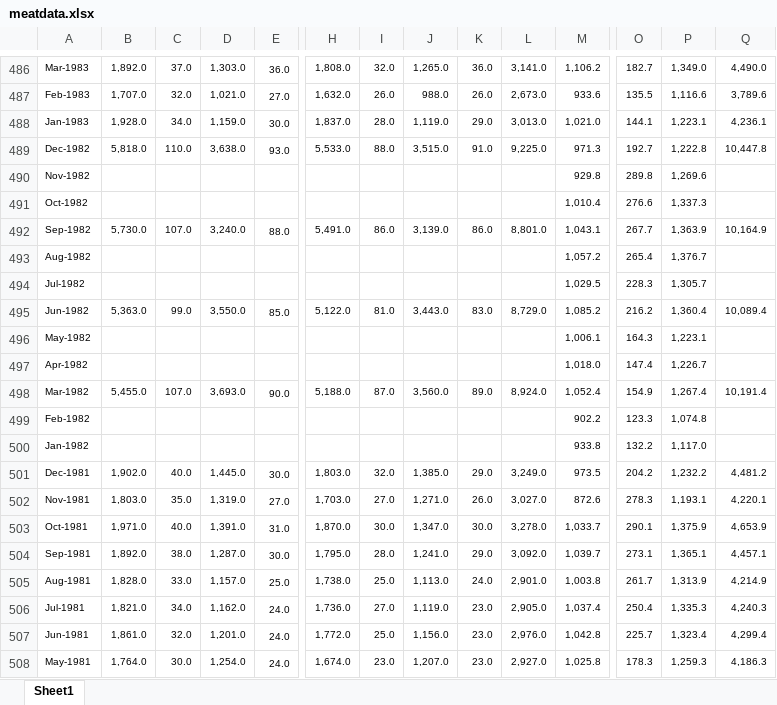
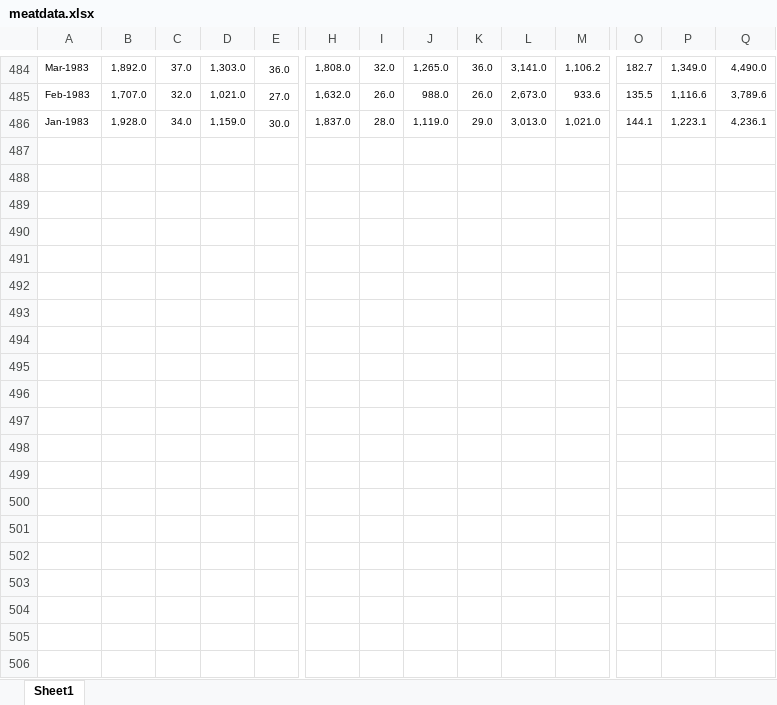
Before and after one commit to friendlymatthew/300paper, an Excel workbook: meatdata.xlsx, sheet Sheet1, drawn as a sheet; only a part is shown, gaps mark what is left out; values as stored, in another font and other column widths than the file's, no borders; removed rows and columns are numbered as before the commit, all else as after; rows hold the shown columns only; the diff covers the shown part only; the diff names each change by its address in the sheet, - before the commit and + after, or states it on an @@ line.

```diff
--- a/meatdata.xlsx (sheet Sheet1)
+++ b/meatdata.xlsx (sheet Sheet1)
-row 489: Dec-1982 | 5,818.0 | 110.0 | 3,638.0 | 93.0 | 5,533.0 | 88.0 | 3,515.0 | 91.0 | 9,225.0 | 971.3 | 192.7 | 1,222.8 | 10,447.8
-row 490: Nov-1982 |  |  |  |  |  |  |  |  |  | 929.8 | 289.8 | 1,269.6
-row 491: Oct-1982 |  |  |  |  |  |  |  |  |  | 1,010.4 | 276.6 | 1,337.3
-row 492: Sep-1982 | 5,730.0 | 107.0 | 3,240.0 | 88.0 | 5,491.0 | 86.0 | 3,139.0 | 86.0 | 8,801.0 | 1,043.1 | 267.7 | 1,363.9 | 10,164.9
-row 493: Aug-1982 |  |  |  |  |  |  |  |  |  | 1,057.2 | 265.4 | 1,376.7
-row 494: Jul-1982 |  |  |  |  |  |  |  |  |  | 1,029.5 | 228.3 | 1,305.7
-row 495: Jun-1982 | 5,363.0 | 99.0 | 3,550.0 | 85.0 | 5,122.0 | 81.0 | 3,443.0 | 83.0 | 8,729.0 | 1,085.2 | 216.2 | 1,360.4 | 10,089.4
-row 496: May-1982 |  |  |  |  |  |  |  |  |  | 1,006.1 | 164.3 | 1,223.1
-row 497: Apr-1982 |  |  |  |  |  |  |  |  |  | 1,018.0 | 147.4 | 1,226.7
-row 498: Mar-1982 | 5,455.0 | 107.0 | 3,693.0 | 90.0 | 5,188.0 | 87.0 | 3,560.0 | 89.0 | 8,924.0 | 1,052.4 | 154.9 | 1,267.4 | 10,191.4
-row 499: Feb-1982 |  |  |  |  |  |  |  |  |  | 902.2 | 123.3 | 1,074.8
-row 500: Jan-1982 |  |  |  |  |  |  |  |  |  | 933.8 | 132.2 | 1,117.0
-row 501: Dec-1981 | 1,902.0 | 40.0 | 1,445.0 | 30.0 | 1,803.0 | 32.0 | 1,385.0 | 29.0 | 3,249.0 | 973.5 | 204.2 | 1,232.2 | 4,481.2
-row 502: Nov-1981 | 1,803.0 | 35.0 | 1,319.0 | 27.0 | 1,703.0 | 27.0 | 1,271.0 | 26.0 | 3,027.0 | 872.6 | 278.3 | 1,193.1 | 4,220.1
-row 503: Oct-1981 | 1,971.0 | 40.0 | 1,391.0 | 31.0 | 1,870.0 | 30.0 | 1,347.0 | 30.0 | 3,278.0 | 1,033.7 | 290.1 | 1,375.9 | 4,653.9
-row 504: Sep-1981 | 1,892.0 | 38.0 | 1,287.0 | 30.0 | 1,795.0 | 28.0 | 1,241.0 | 29.0 | 3,092.0 | 1,039.7 | 273.1 | 1,365.1 | 4,457.1
-row 505: Aug-1981 | 1,828.0 | 33.0 | 1,157.0 | 25.0 | 1,738.0 | 25.0 | 1,113.0 | 24.0 | 2,901.0 | 1,003.8 | 261.7 | 1,313.9 | 4,214.9
-row 506: Jul-1981 | 1,821.0 | 34.0 | 1,162.0 | 24.0 | 1,736.0 | 27.0 | 1,119.0 | 23.0 | 2,905.0 | 1,037.4 | 250.4 | 1,335.3 | 4,240.3
-row 507: Jun-1981 | 1,861.0 | 32.0 | 1,201.0 | 24.0 | 1,772.0 | 25.0 | 1,156.0 | 23.0 | 2,976.0 | 1,042.8 | 225.7 | 1,323.4 | 4,299.4
-row 508: May-1981 | 1,764.0 | 30.0 | 1,254.0 | 24.0 | 1,674.0 | 23.0 | 1,207.0 | 23.0 | 2,927.0 | 1,025.8 | 178.3 | 1,259.3 | 4,186.3
```
Also changed, not shown: 1 added row, 55 removed rows and 1 edited cell elsewhere in this sheet.
